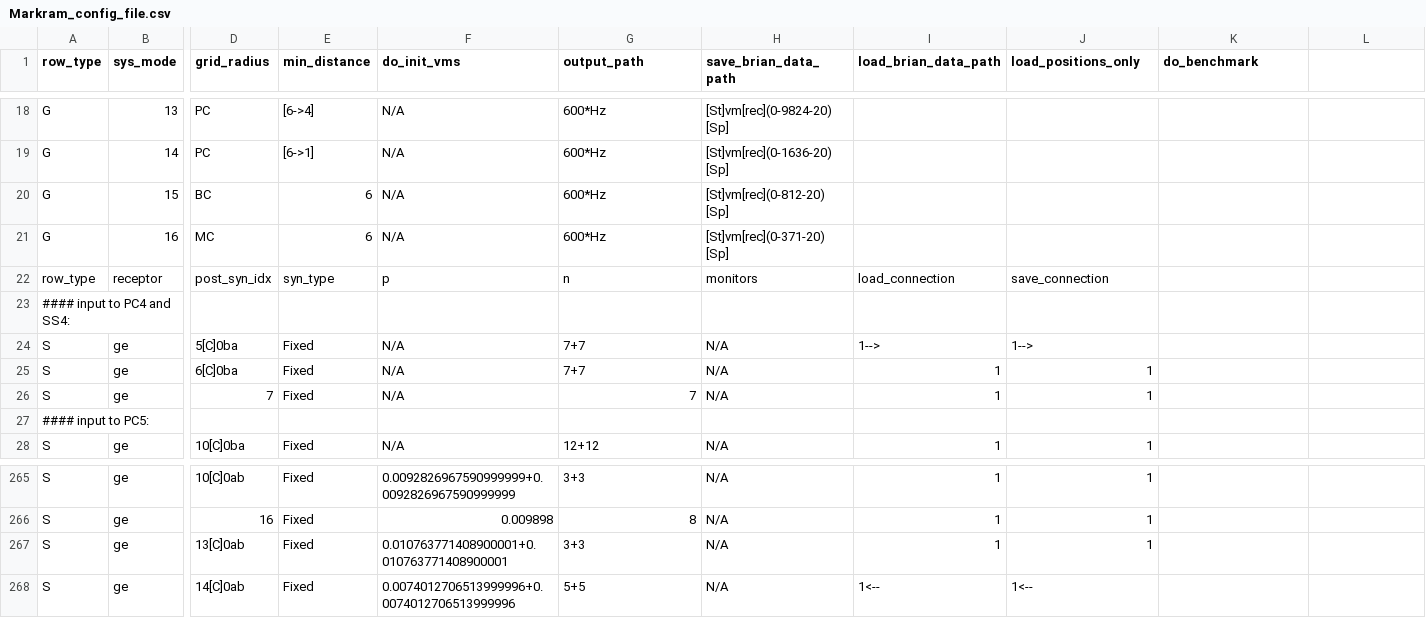
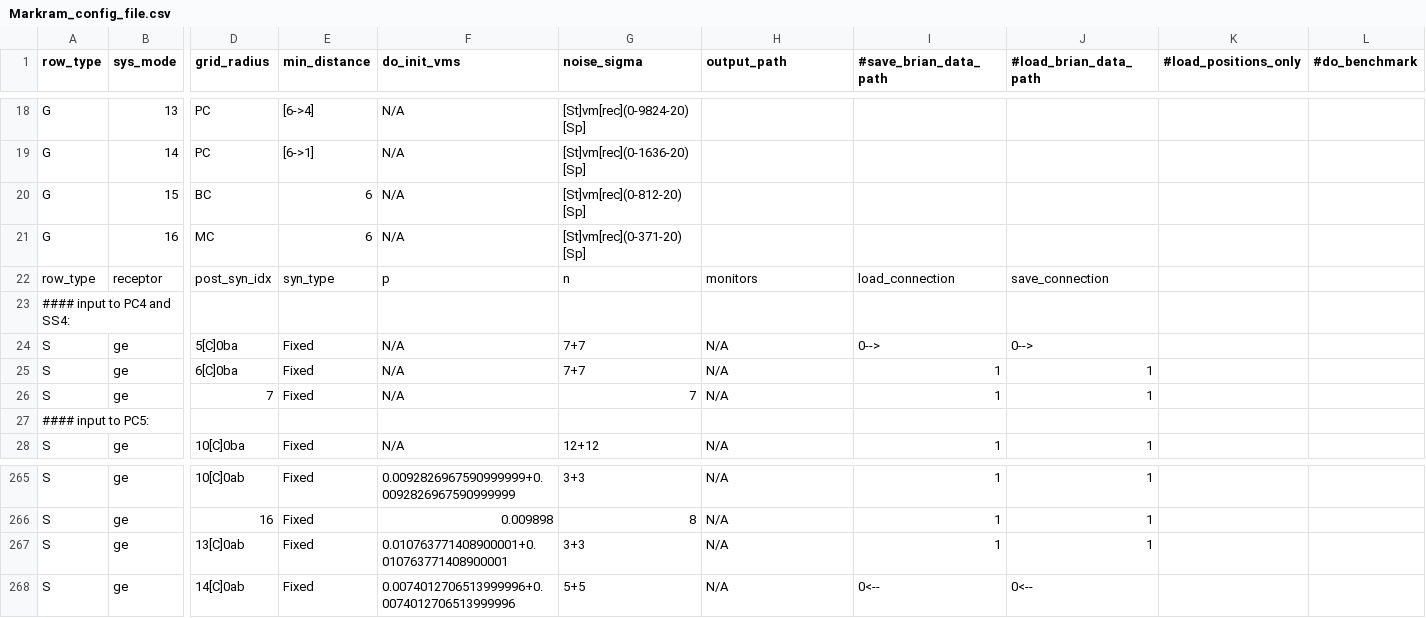
Before and after one commit to VisualNeuroscience-UH/CxSystem, a CSV file: Markram_config_file.csv, drawn as a sheet; only a part is shown, gaps mark what is left out; the diff covers the shown part only; the diff names each change by its address in the sheet, - before the commit and + after, or states it on an @@ line.

Commit message:
New noise added (can be controlled with noise_sigma parameter), stdp small fix, several new assertions added, video input fixed, several bug fixes.

```diff
--- a/Markram_config_file.csv
+++ b/Markram_config_file.csv
-G1: output_path
+G1: noise_sigma
-H1: save_brian_data_path
+H1: output_path
-I1: load_brian_data_path
+I1: #save_brian_data_path
-J1: load_positions_only
+J1: #load_brian_data_path
-K1: do_benchmark
+K1: #load_positions_only
-L1: (empty)
+L1: #do_benchmark
-G18 (noise_sigma): 600*Hz
+G18 (noise_sigma): [St]vm[rec](0-9824-20) [Sp]
-H18 (output_path): [St]vm[rec](0-9824-20) [Sp]
+H18 (output_path): (empty)
-G19 (noise_sigma): 600*Hz
+G19 (noise_sigma): [St]vm[rec](0-1636-20) [Sp]
-H19 (output_path): [St]vm[rec](0-1636-20) [Sp]
+H19 (output_path): (empty)
-G20 (noise_sigma): 600*Hz
+G20 (noise_sigma): [St]vm[rec](0-812-20) [Sp]
-H20 (output_path): [St]vm[rec](0-812-20) [Sp]
+H20 (output_path): (empty)
-G21 (noise_sigma): 600*Hz
+G21 (noise_sigma): [St]vm[rec](0-371-20) [Sp]
-H21 (output_path): [St]vm[rec](0-371-20) [Sp]
+H21 (output_path): (empty)
-I24 (#save_brian_data_path): 1-->
+I24 (#save_brian_data_path): 0-->
-J24 (#load_brian_data_path): 1-->
+J24 (#load_brian_data_path): 0-->
-I268 (#save_brian_data_path): 1<--
+I268 (#save_brian_data_path): 0<--
-J268 (#load_brian_data_path): 1<--
+J268 (#load_brian_data_path): 0<--
```
Also changed, not shown: 31 edited cells elsewhere in this file, LightConfigForTesting.csv, 5 other files.
